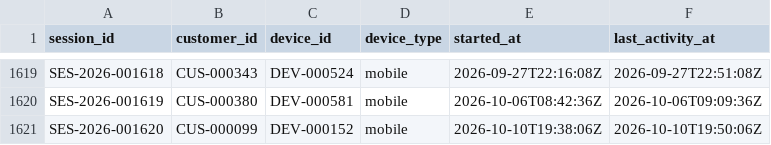
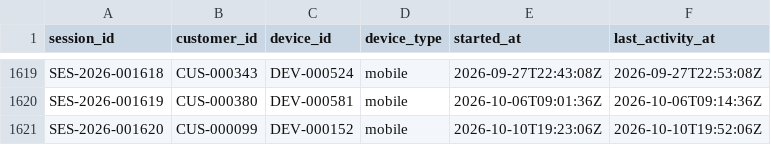
Before and after one commit to BandiRohithChandra/cart-recovery-datagen, a CSV file: data/starter/tables/sessions.csv, drawn as a sheet; only a part is shown, gaps mark what is left out; the diff covers the shown part only; the diff names each change by its address in the sheet, - before the commit and + after, or states it on an @@ line.

```diff
--- a/data/starter/tables/sessions.csv
+++ b/data/starter/tables/sessions.csv
-E1619 (started_at): 2026-09-27T22:16:08Z
+E1619 (started_at): 2026-09-27T22:43:08Z
-F1619 (last_activity_at): 2026-09-27T22:51:08Z
+F1619 (last_activity_at): 2026-09-27T22:53:08Z
-E1620 (started_at): 2026-10-06T08:42:36Z
+E1620 (started_at): 2026-10-06T09:01:36Z
-F1620 (last_activity_at): 2026-10-06T09:09:36Z
+F1620 (last_activity_at): 2026-10-06T09:14:36Z
-E1621 (started_at): 2026-10-10T19:38:06Z
+E1621 (started_at): 2026-10-10T19:23:06Z
-F1621 (last_activity_at): 2026-10-10T19:50:06Z
+F1621 (last_activity_at): 2026-10-10T19:52:06Z
```
Also changed, not shown: 94 edited cells elsewhere in this file, data/starter/ground_truth/ground_truth.csv, data/starter/tables/attributions.csv, 41 other files.
